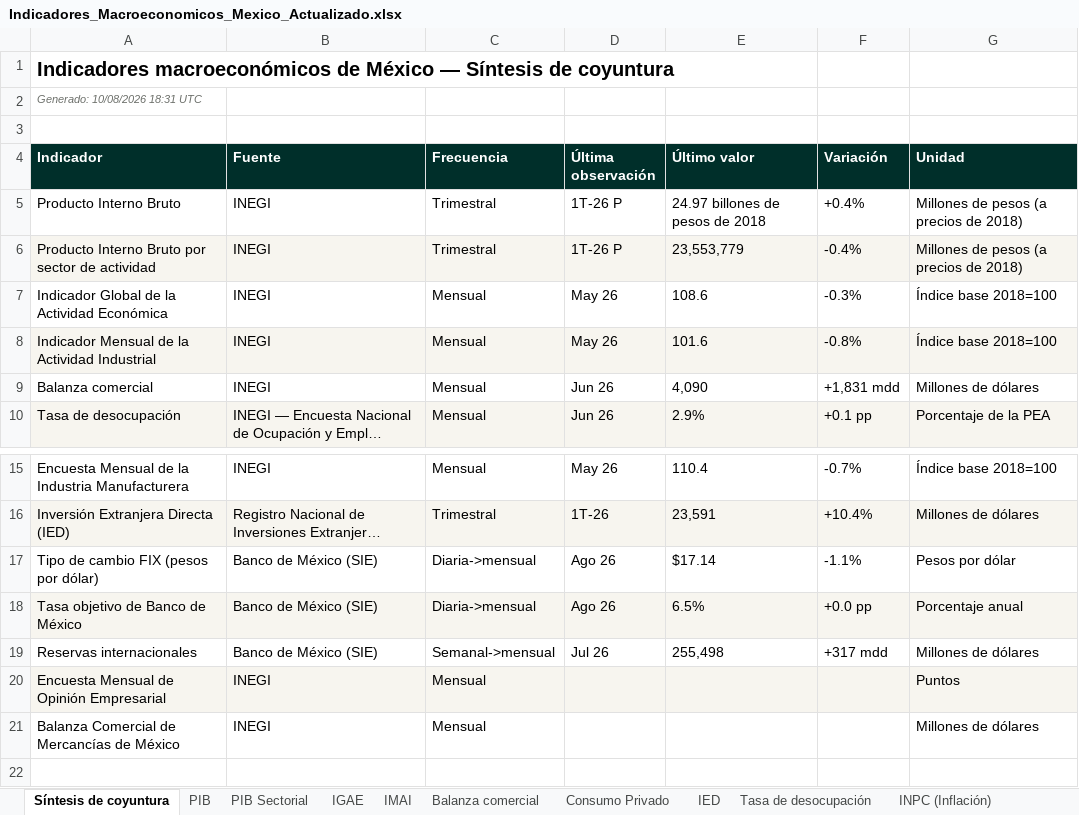
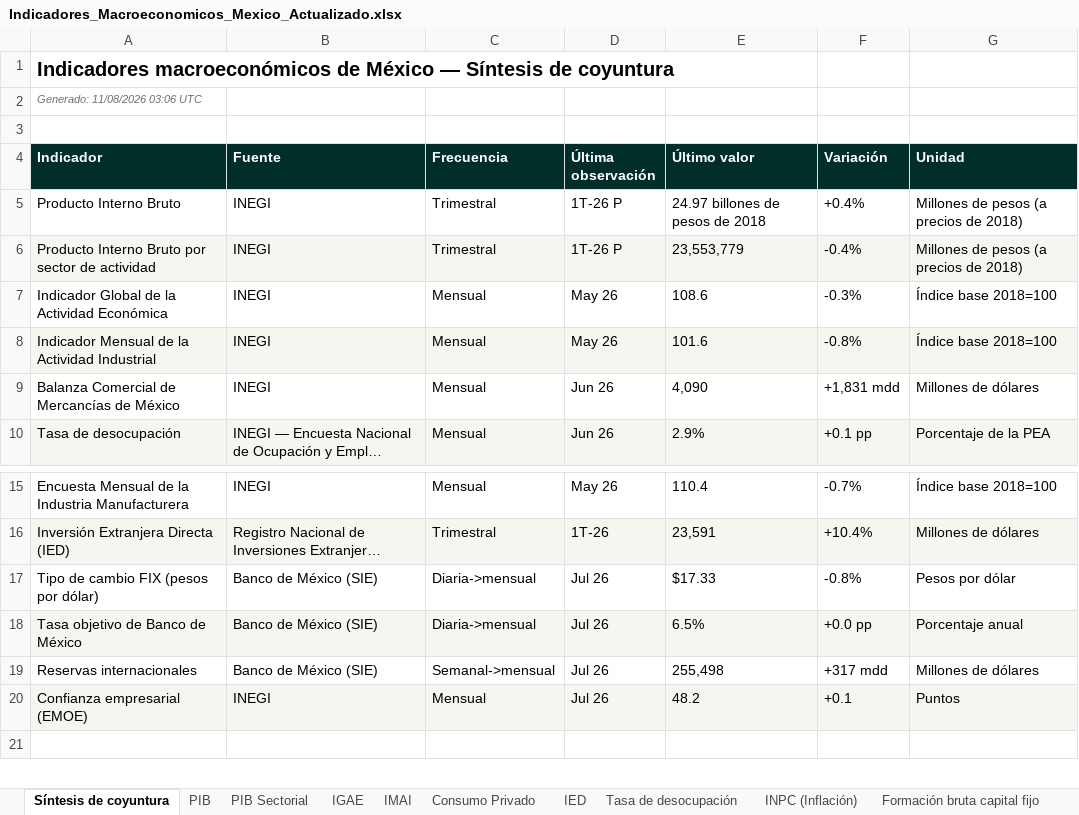
Before and after one commit to luisbuendiag/Indicadores_macroeconomicos_Mex, an Excel workbook: downloads/Indicadores_Macroeconomicos_Mexico_Actualizado.xlsx, sheet Síntesis de coyuntura, drawn as a sheet; only a part is shown, gaps mark what is left out; long unchanged cells end in …; values as stored, in another font and other column widths than the file's, no borders; removed rows and columns are numbered as before the commit, all else as after; the diff names each change by its address in the sheet, - before the commit and + after, or states it on an @@ line.

```diff
--- a/downloads/Indicadores_Macroeconomicos_Mexico_Actualizado.xlsx (sheet Síntesis de coyuntura)
+++ b/downloads/Indicadores_Macroeconomicos_Mexico_Actualizado.xlsx (sheet Síntesis de coyuntura)
-A2 (Indicador): Generado: 10/08/2026 18:31 UTC
+A2 (Indicador): Generado: 11/08/2026 03:06 UTC
-A9 (Indicador): Balanza comercial
+A9 (Indicador): Balanza Comercial de Mercancías de México
-D17:D18 (Última observación): Ago 26
+D17:D18 (Última observación): Jul 26
-E17 (Último valor): $17.14
+E17 (Último valor): $17.33
-F17 (Variación): -1.1%
+F17 (Variación): -0.8%
-row 20: Encuesta Mensual de Opinión Empresarial | INEGI | Mensual |  |  |  | Puntos
-row 21: Balanza Comercial de Mercancías de México | INEGI | Mensual |  |  |  | Millones de dólares
+row 20: Confianza empresarial (EMOE) | INEGI | Mensual | Jul 26 | 48.2 | +0.1 | Puntos
```
Also changed, not shown: sheet Balanza comercial, sheet Control de actualizaciones, sheet IOAE, sheet Metodología y fuentes, other sheet tabs, charts or pictures, downloads/indicadores/CONSUMO/CONSUMO_datos.xlsx, downloads/indicadores/IOAE/IOAE_datos.xlsx, 49 other files.
